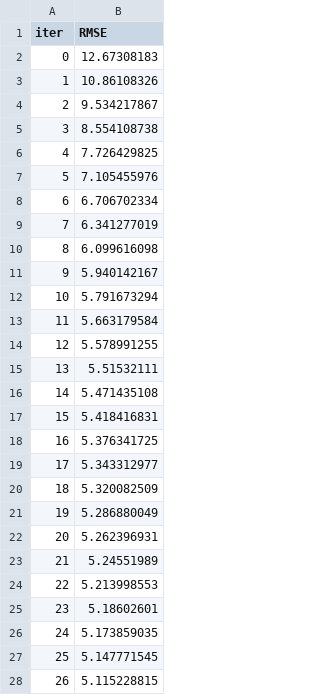
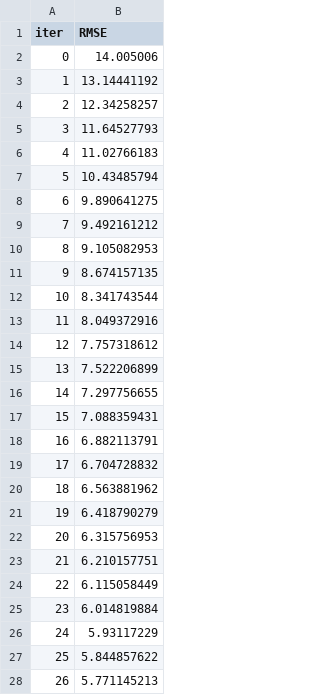
Before and after one commit to Rishabhmannu/mlproject, a TSV file: src/components/catboost_info/learn_error.tsv, drawn as a sheet; only a part is shown; the diff covers the shown part only.

```diff
--- a/src/components/catboost_info/learn_error.tsv
+++ b/src/components/catboost_info/learn_error.tsv
@@ -1,28 +1,28 @@
 iter	RMSE
-0	12.67308183
-1	10.86108326
-2	9.534217867
-3	8.554108738
-4	7.726429825
-5	7.105455976
-6	6.706702334
-7	6.341277019
-8	6.099616098
-9	5.940142167
-10	5.791673294
-11	5.663179584
-12	5.578991255
-13	5.51532111
-14	5.471435108
-15	5.418416831
-16	5.376341725
-17	5.343312977
-18	5.320082509
-19	5.286880049
-20	5.262396931
-21	5.24551989
-22	5.213998553
-23	5.18602601
-24	5.173859035
-25	5.147771545
-26	5.115228815
+0	14.005006
+1	13.14441192
+2	12.34258257
+3	11.64527793
+4	11.02766183
+5	10.43485794
+6	9.890641275
+7	9.492161212
+8	9.105082953
+9	8.674157135
+10	8.341743544
+11	8.049372916
+12	7.757318612
+13	7.522206899
+14	7.297756655
+15	7.088359431
+16	6.882113791
+17	6.704728832
+18	6.563881962
+19	6.418790279
+20	6.315756953
+21	6.210157751
+22	6.115058449
+23	6.014819884
+24	5.93117229
+25	5.844857622
+26	5.771145213
```
Also changed, not shown: 73 edited cells elsewhere in this file, notebook/catboost_info/learn_error.tsv, notebook/catboost_info/time_left.tsv, 25 other files.
